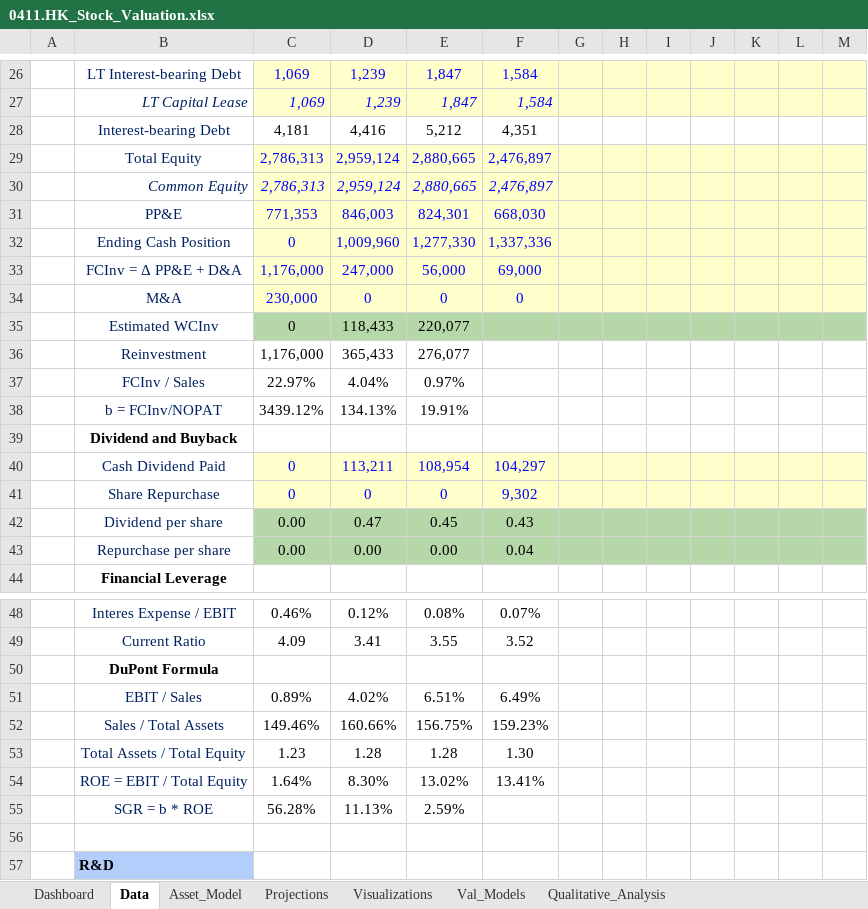
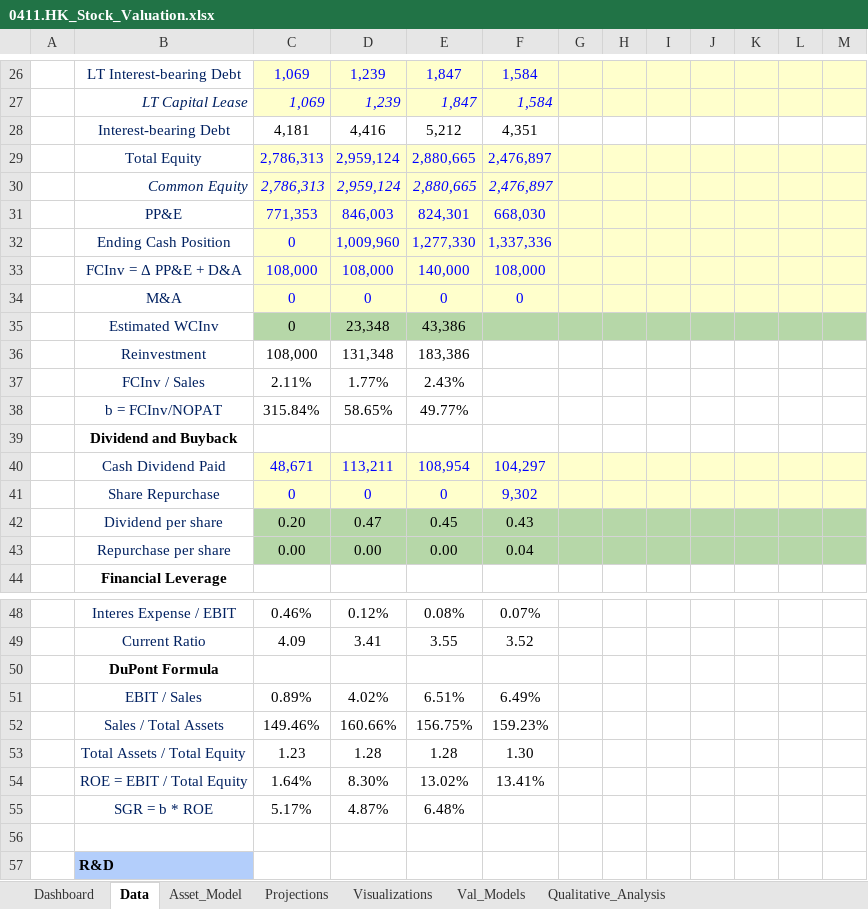
Before and after one commit to JerryChenz/Invest_Proc_v2, an Excel workbook: financial_models/Opportunities/0411.HK_Stock_Valuation.xlsx, sheet Data, drawn as a sheet; only a part is shown, gaps mark what is left out; values as stored, in another font and other column widths than the file's, no borders; conditional formats not drawn; the diff names each change by its address in the sheet, - before the commit and + after, or states it on an @@ line.

```diff
--- a/financial_models/Opportunities/0411.HK_Stock_Valuation.xlsx (sheet Data)
+++ b/financial_models/Opportunities/0411.HK_Stock_Valuation.xlsx (sheet Data)
-C33: 1,176,000
+C33: 108,000
-D33: 247,000
+D33: 108,000
-E33: 56,000
+E33: 140,000
-F33: 69,000
+F33: 108,000
-C34: 230,000
+C34: 0
-D35: 118,433
+D35: 23,348
-E35: 220,077
+E35: 43,386
-C36: 1,176,000
+C36: 108,000
-D36: 365,433
+D36: 131,348
-E36: 276,077
+E36: 183,386
-C37: 22.97%
+C37: 2.11%
-D37: 4.04%
+D37: 1.77%
-E37: 0.97%
+E37: 2.43%
-C38: 3439.12%
+C38: 315.84%
-D38: 134.13%
+D38: 58.65%
-E38: 19.91%
+E38: 49.77%
-C40: 0
+C40: 48,671
-C42: 0.00
+C42: 0.20
-C55: 56.28%
+C55: 5.17%
-D55: 11.13%
+D55: 4.87%
-E55: 2.59%
+E55: 6.48%
```
Also changed, not shown: sheet Val_Models, sheet Projections, sheet Dashboard, sheet Visualizations, sheet Asset_Model, formulas that keep their value, charts or pictures, financial_models/Opportunities/0083.HK_Stock_Valuation.xlsx, financial_models/Opportunities/0710.HK_Stock_Valuation.xlsx, 6 other files.
